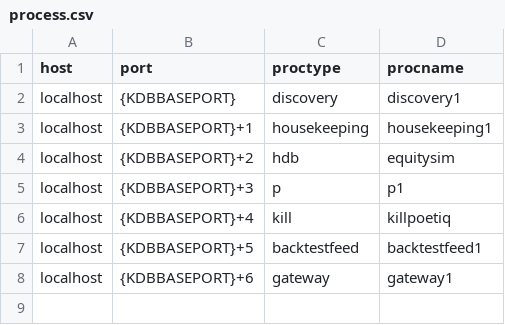
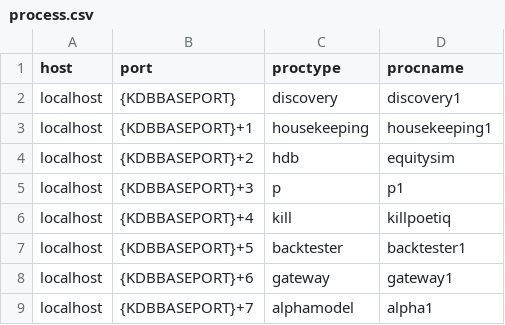
Before and after one commit to poetiq/poetiq, a CSV file: config/process.csv, drawn as a sheet.

Commit message:
Renamed backtestfeed to backtester

```diff
--- a/config/process.csv
+++ b/config/process.csv
@@ -6,3 +6,4 @@ localhost,{KDBBASEPORT}+3,p,p1
 localhost,{KDBBASEPORT}+4,kill,killpoetiq
-localhost,{KDBBASEPORT}+5,backtestfeed,backtestfeed1
+localhost,{KDBBASEPORT}+5,backtester,backtester1
 localhost,{KDBBASEPORT}+6,gateway,gateway1
+localhost,{KDBBASEPORT}+7,alphamodel,alpha1
```
Also changed, not shown: 3 other files.
